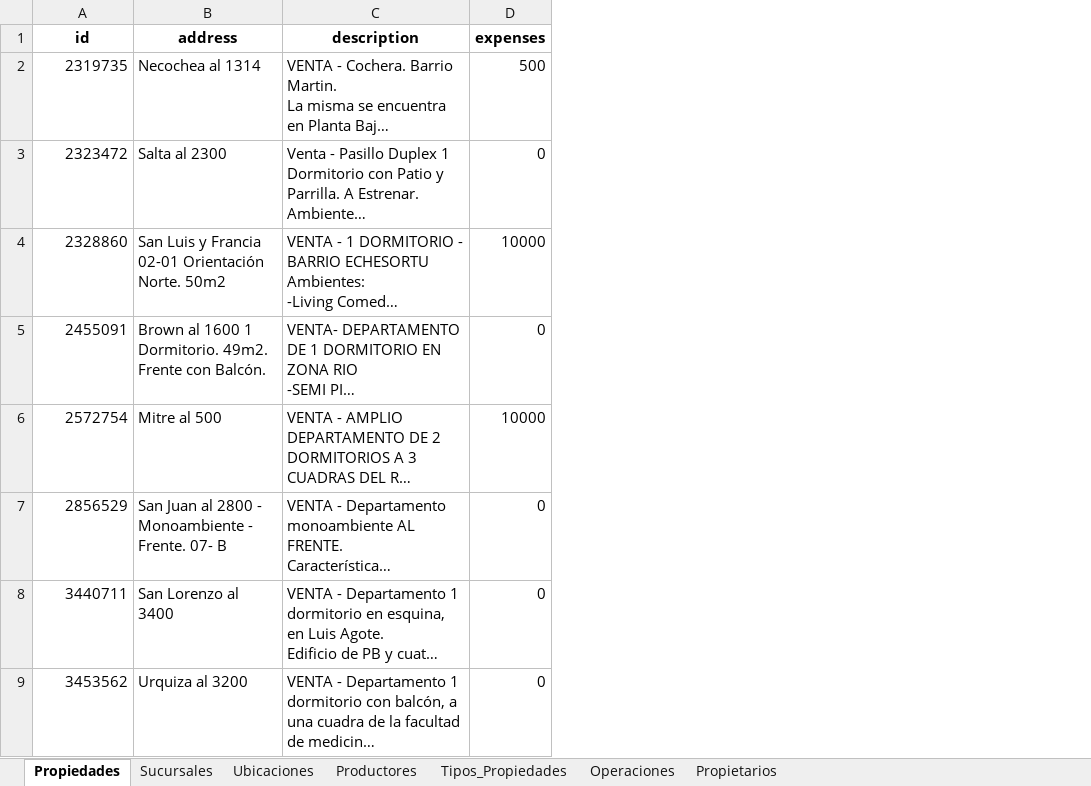
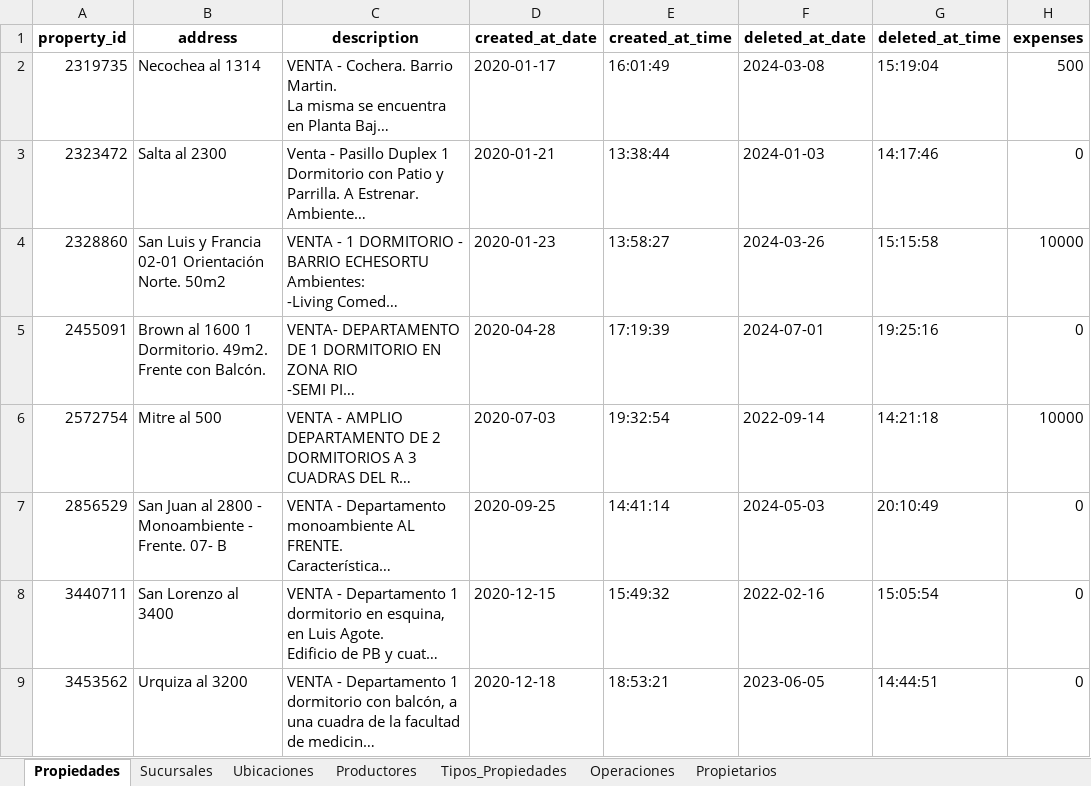
Before and after one commit to LMilanesi/Prone, an Excel workbook: Propiedades_Todo_en_Uno.xlsx, sheet Propiedades, drawn as a sheet; only a part is shown; long unchanged cells end in …; values as stored, in another font and other column widths than the file's, no borders; the diff names each change by its address in the sheet, - before the commit and + after, or states it on an @@ line.

Commit message:
Se agrego fecha de creacion/destruccion de propiedad en tokko

```diff
--- a/Propiedades_Todo_en_Uno.xlsx (sheet Propiedades)
+++ b/Propiedades_Todo_en_Uno.xlsx (sheet Propiedades)
+column D (created_at_date), rows 2-9: 2020-01-17 | 2020-01-21 | 2020-01-23 | 2020-04-28 | 2020-07-03 | 2020-09-25 | 2020-12-15 | 2020-12-18
+column E (created_at_time), rows 2-9: 16:01:49 | 13:38:44 | 13:58:27 | 17:19:39 | 19:32:54 | 14:41:14 | 15:49:32 | 18:53:21
+column F (deleted_at_date), rows 2-9: 2024-03-08 | 2024-01-03 | 2024-03-26 | 2024-07-01 | 2022-09-14 | 2024-05-03 | 2022-02-16 | 2023-06-05
+column G (deleted_at_time), rows 2-9: 15:19:04 | 14:17:46 | 15:15:58 | 19:25:16 | 14:21:18 | 20:10:49 | 15:05:54 | 14:44:51
-A1: id
+A1: property_id
```
Also changed, not shown: sheet Tipos_Propiedades, sheet Operaciones, sheet Ubicaciones, sheet Productores, sheet Propietarios, 1 other file.
